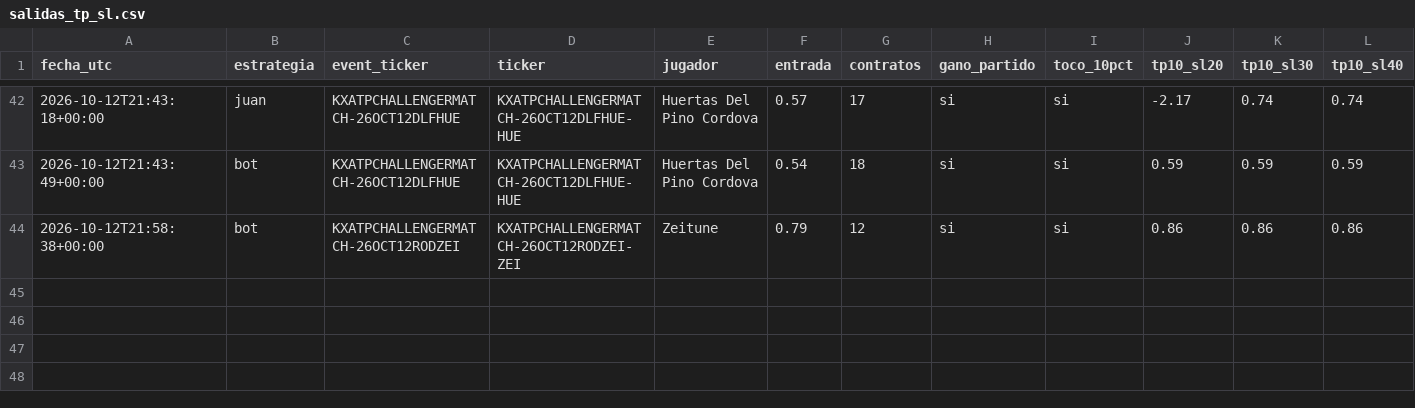
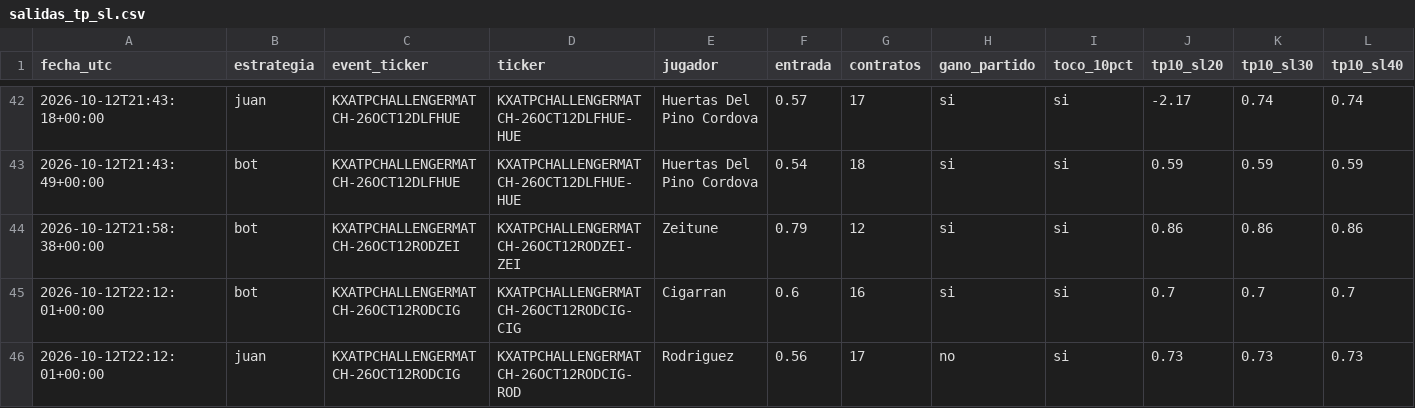
Before and after one commit to dineroforever/tenis-alertas, a CSV file: salidas_tp_sl.csv, drawn as a sheet; only a part is shown, gaps mark what is left out; rows hold the shown columns only; the diff names each change by its address in the sheet, - before the commit and + after, or states it on an @@ line.

```diff
--- a/salidas_tp_sl.csv
+++ b/salidas_tp_sl.csv
+row 45: 2026-10-12T22:12:01+00:00 | bot | KXATPCHALLENGERMATCH-26OCT12RODCIG | KXATPCHALLENGERMATCH-26OCT12RODCIG-CIG | Cigarran | 0.6 | 16 | si | si | 0.7 | 0.7 | 0.7
+row 46: 2026-10-12T22:12:01+00:00 | juan | KXATPCHALLENGERMATCH-26OCT12RODCIG | KXATPCHALLENGERMATCH-26OCT12RODCIG-ROD | Rodriguez | 0.56 | 17 | no | si | 0.73 | 0.73 | 0.73
```
Also changed, not shown: candidatos.csv, ks_trayectoria.csv, 1 other file.
